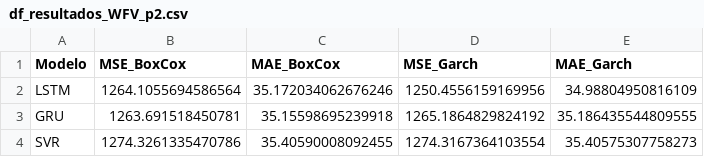
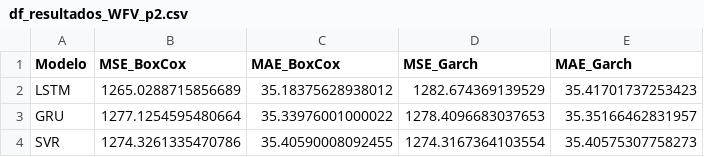
Before and after one commit to CidClayQuirino/rnn-component-lIfe-cycle, a CSV file: df_resultados_WFV_p2.csv, drawn as a sheet.

Commit message:
Atualizando df_resultados_WFV_p2.csv

```diff
--- a/df_resultados_WFV_p2.csv
+++ b/df_resultados_WFV_p2.csv
@@ -1,4 +1,4 @@
 Modelo,MSE_BoxCox,MAE_BoxCox,MSE_Garch,MAE_Garch
-LSTM,1264.1055694586564,35.172034062676246,1250.4556159169956,34.98804950816109
-GRU,1263.691518450781,35.15598695239918,1265.1864829824192,35.186435544809555
+LSTM,1265.0288715856689,35.18375628938012,1282.674369139529,35.41701737253423
+GRU,1277.1254595480664,35.33976001000022,1278.4096683037653,35.35166462831957
 SVR,1274.3261335470786,35.40590008092455,1274.3167364103554,35.40575307758273
```
